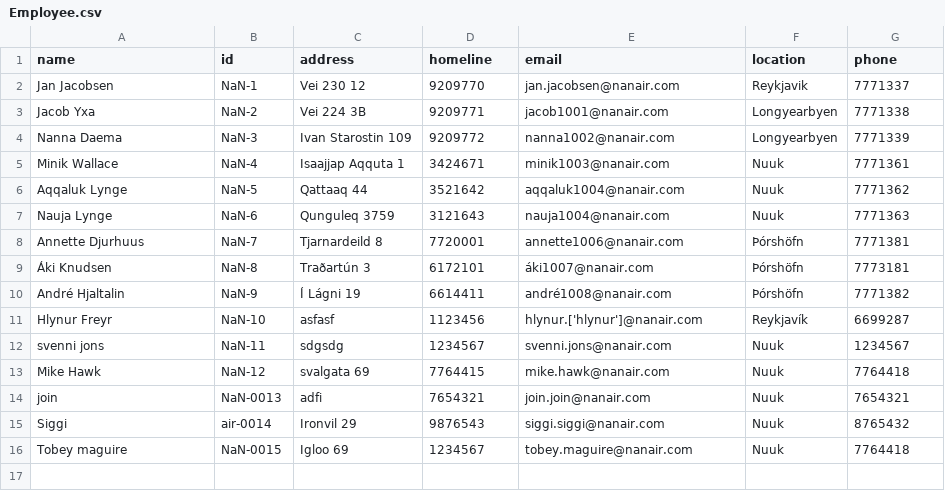
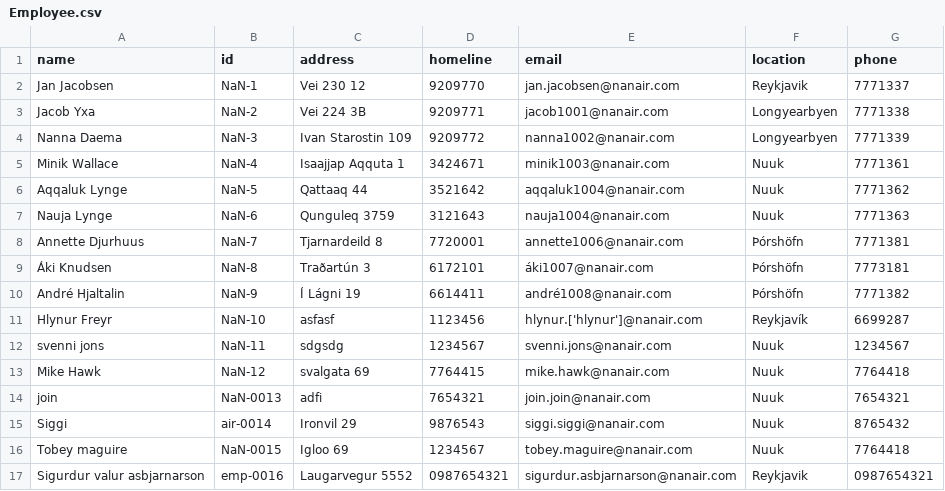
Before and after one commit to magnushj93hr/Verklegt_namskeid_1, a CSV file: Maggi_Test/test1/csv_files/Employee.csv, drawn as a sheet; the diff names each change by its address in the sheet, - before the commit and + after, or states it on an @@ line.

```diff
--- a/Maggi_Test/test1/csv_files/Employee.csv
+++ b/Maggi_Test/test1/csv_files/Employee.csv
+row 17: Sigurdur valur asbjarnarson | emp-0016 | Laugarvegur 5552 | 0987654321 | sigurdur.asbjarnarson@nanair.com | Reykjavik | 0987654321
```
Also changed, not shown: 3 other files.
